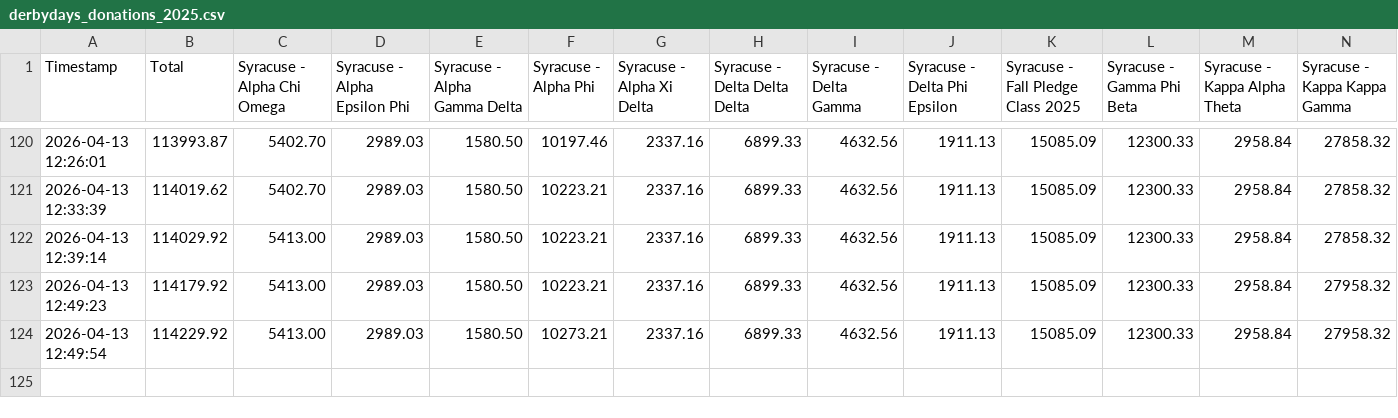
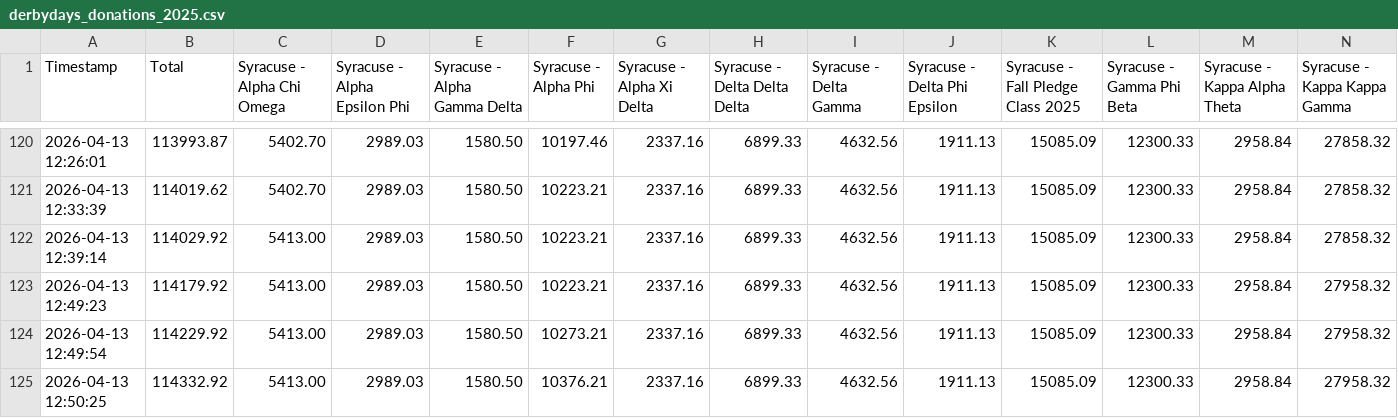
Before and after one commit to ezmiller-su/derbydays2026, a CSV file: derbydays_donations_2025.csv, drawn as a sheet; only a part is shown, gaps mark what is left out; rows hold the shown columns only; the diff names each change by its address in the sheet, - before the commit and + after, or states it on an @@ line.

Commit message:
update 2026-04-13 12:50:25

```diff
--- a/derbydays_donations_2025.csv
+++ b/derbydays_donations_2025.csv
+row 125: 2026-04-13 12:50:25 | 114332.92 | 5413.00 | 2989.03 | 1580.50 | 10376.21 | 2337.16 | 6899.33 | 4632.56 | 1911.13 | 15085.09 | 12300.33 | 2958.84 | 27958.32
```
